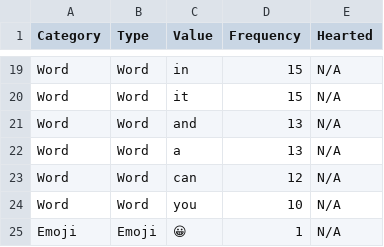
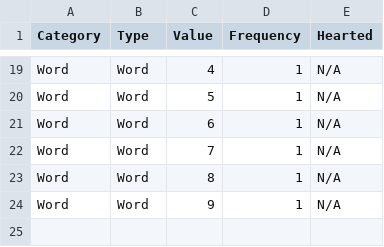
Before and after one commit to Redhair-Shannks/sentiment-analysis, a CSV file: public/youtube_sentiment_analysis.csv, drawn as a sheet; only a part is shown, gaps mark what is left out; removed rows and columns are numbered as before the commit, all else as after; the diff covers the shown part only; the diff names each change by its address in the sheet, - before the commit and + after, or states it on an @@ line.

```diff
--- a/public/youtube_sentiment_analysis.csv
+++ b/public/youtube_sentiment_analysis.csv
-C19 (Value): in
+C19 (Value): 4
-D19:D20 (Frequency): 15
+D19:D20 (Frequency): 1
-C20 (Value): it
+C20 (Value): 5
-C21 (Value): and
+C21 (Value): 6
-D21:D22 (Frequency): 13
+D21:D22 (Frequency): 1
-C22 (Value): a
+C22 (Value): 7
-C23 (Value): can
+C23 (Value): 8
-D23 (Frequency): 12
+D23 (Frequency): 1
-C24 (Value): you
+C24 (Value): 9
-D24 (Frequency): 10
+D24 (Frequency): 1
-row 25: Emoji | Emoji | 😀 | 1 | N/A
```
Also changed, not shown: 2 added rows, 2 removed rows and 30 edited cells elsewhere in this file, public/youtube_comments_sentiment.csv, 41 other files.
